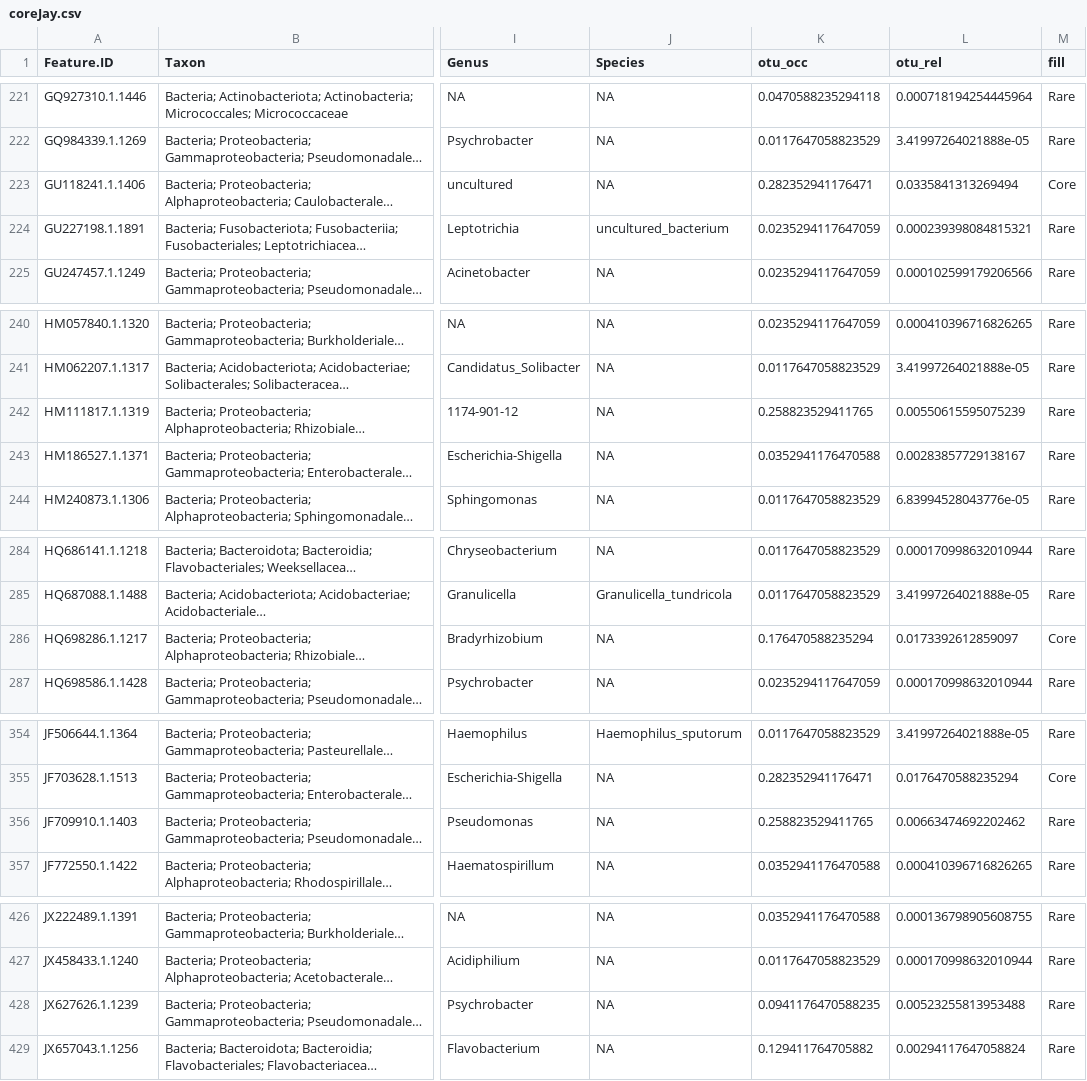
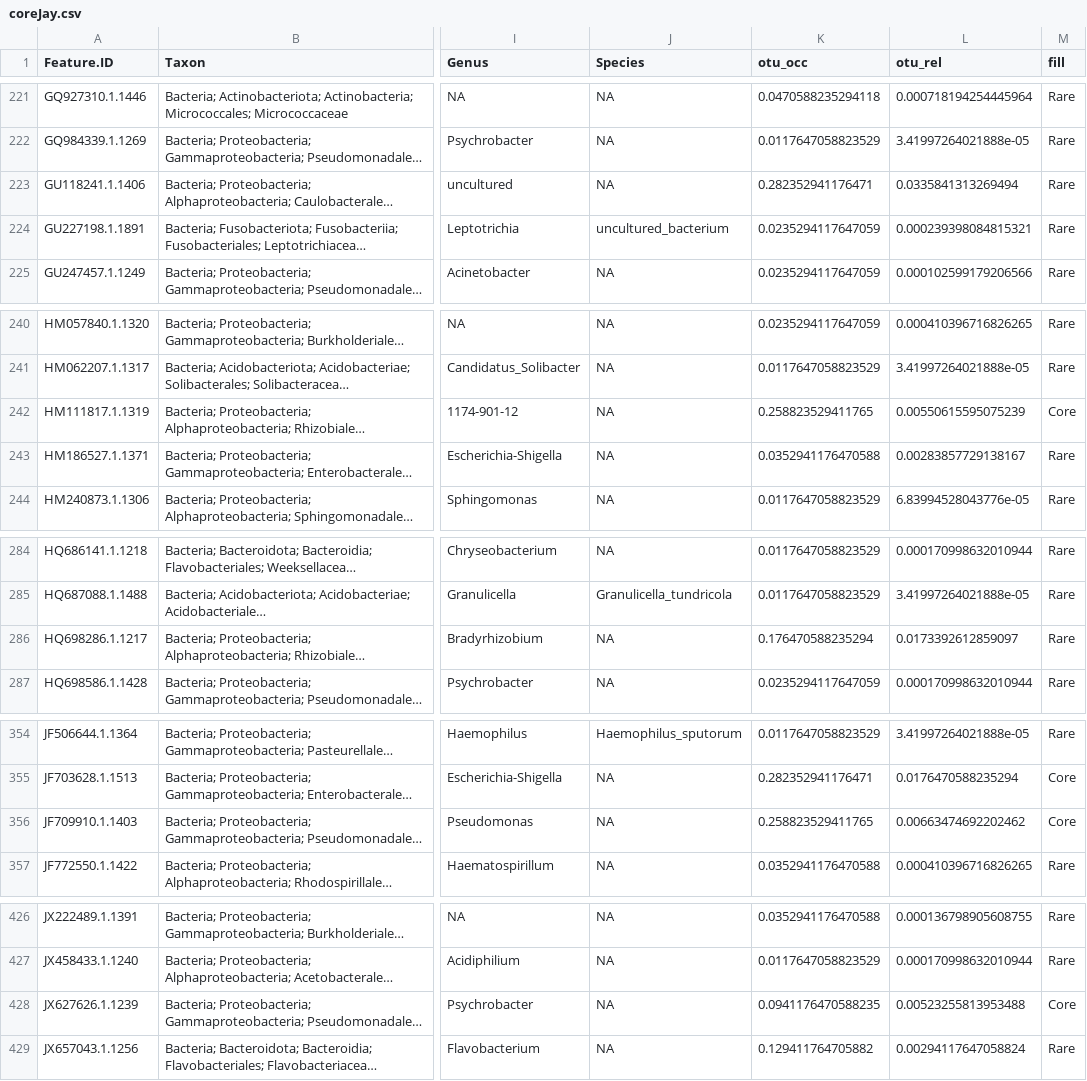
Before and after one commit to ahalhed/CanadaJayMicrobiome, a CSV file: data/coreJay.csv, drawn as a sheet; only a part is shown, gaps mark what is left out; long unchanged cells end in …; the diff covers the shown part only; the diff names each change by its address in the sheet, - before the commit and + after, or states it on an @@ line.

Commit message:
New core, ft

```diff
--- a/data/coreJay.csv
+++ b/data/coreJay.csv
-M223 (fill): Core
+M223 (fill): Rare
-M242 (fill): Rare
+M242 (fill): Core
-M286 (fill): Core
+M286 (fill): Rare
-M356 (fill): Rare
+M356 (fill): Core
-M428 (fill): Rare
+M428 (fill): Core
```
Also changed, not shown: 17 edited cells elsewhere in this file, 6 other files.
